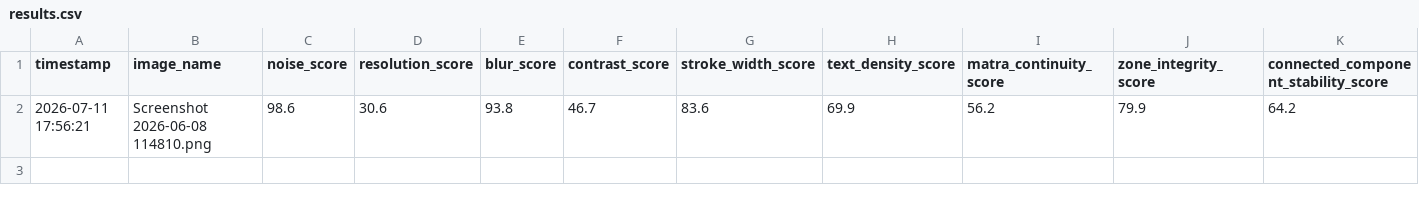
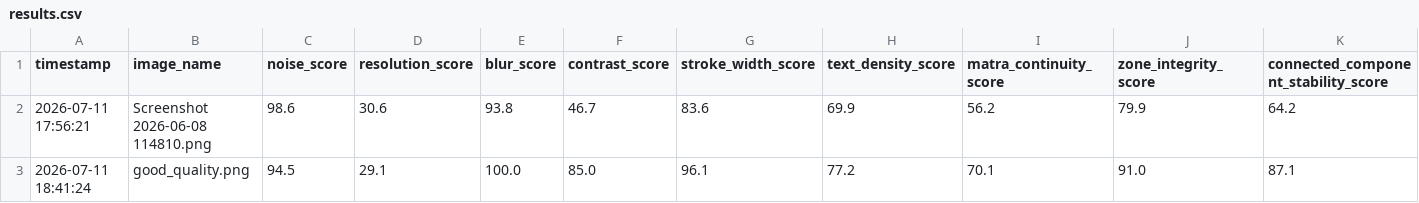
Before and after one commit to yashraj200626-cmyk/ocr-readiness-platform, a CSV file: results.csv, drawn as a sheet; only a part is shown; rows hold the shown columns only; the diff names each change by its address in the sheet, - before the commit and + after, or states it on an @@ line.

Commit message:
app and result updated

```diff
--- a/results.csv
+++ b/results.csv
+row 3: 2026-07-11 18:41:24 | good_quality.png | 94.5 | 29.1 | 100.0 | 85.0 | 96.1 | 77.2 | 70.1 | 91.0 | 87.1
```
Also changed, not shown: 1 other file.
